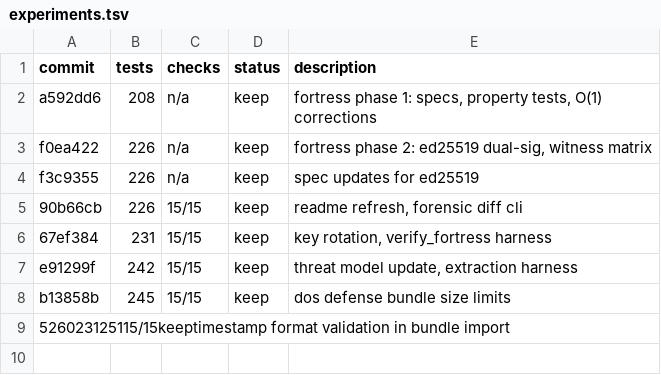
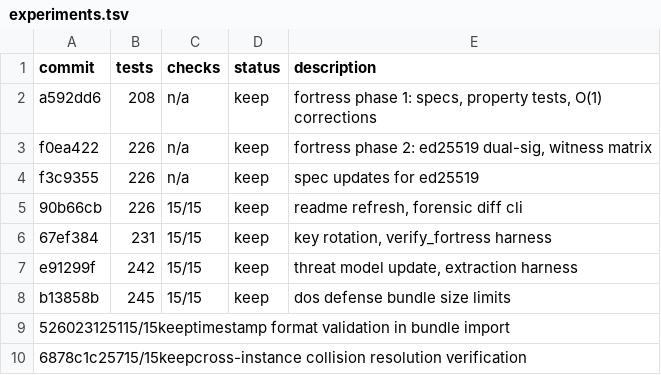
Before and after one commit to OtotaO/SUM, a TSV file: experiments.tsv, drawn as a sheet.

Commit message:
hardening: tome stability + experiment log updates
- test_tome_stability.py: 6 tests (100x repeat, dual generator,
  empty/single, subset containment, SHA-256 determinism)
- experiments.tsv: logged experiments 8-10

263 tests, 15/15 fortress checks.

```diff
--- a/experiments.tsv
+++ b/experiments.tsv
@@ -9 +9,2 @@ b13858b	245	15/15	keep	dos defense bundle size limits
 526023125115/15keeptimestamp format validation in bundle import
+6878c1c25715/15keepcross-instance collision resolution verification
```
Also changed, not shown: 1 other file.
